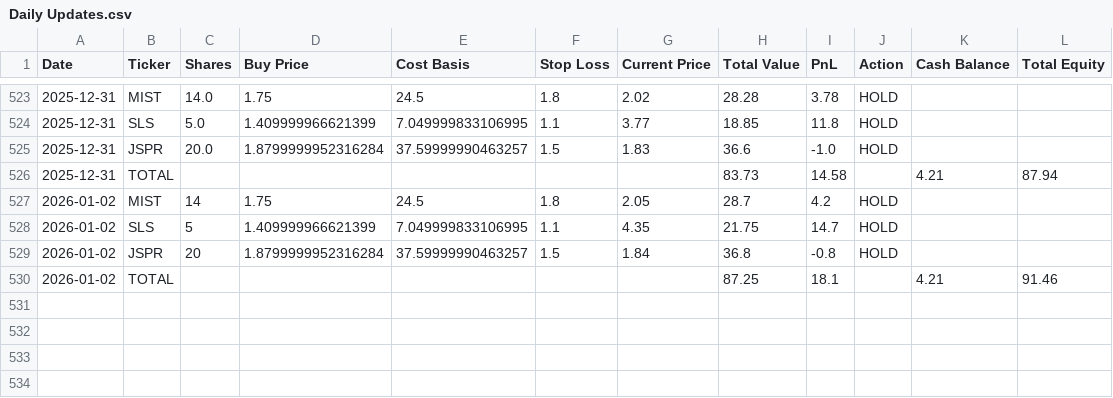
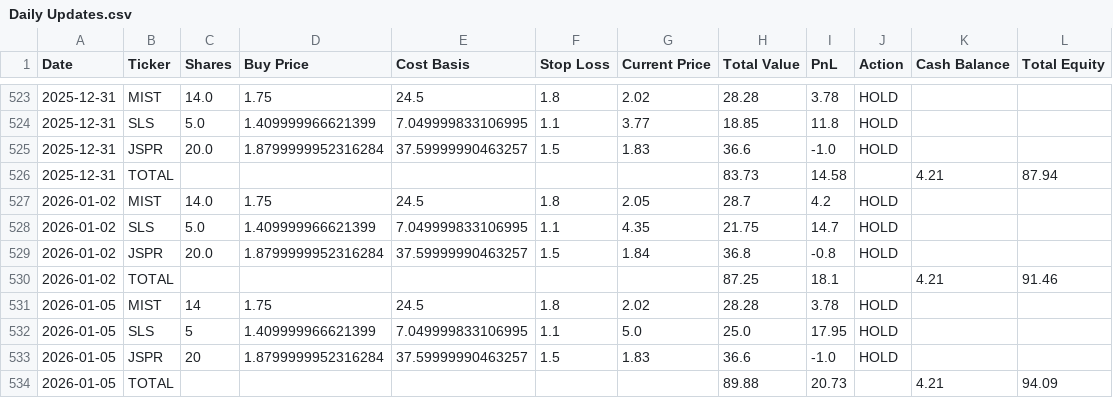
Before and after one commit to sensware/ChatGPT-Micro-Cap, a CSV file: Scripts and CSV Files/Daily Updates.csv, drawn as a sheet; only a part is shown, gaps mark what is left out.

```diff
--- a/Scripts and CSV Files/Daily Updates.csv
+++ b/Scripts and CSV Files/Daily Updates.csv
@@ -526,5 +526,9 @@ Date,Ticker,Shares,Buy Price,Cost Basis,Stop Loss,Current Price,Total Value,PnL,
 2025-12-31,TOTAL,,,,,,83.73,14.58,,4.21,87.94
-2026-01-02,MIST,14,1.75,24.5,1.8,2.05,28.7,4.2,HOLD,,
-2026-01-02,SLS,5,1.409999966621399,7.049999833106995,1.1,4.35,21.75,14.7,HOLD,,
-2026-01-02,JSPR,20,1.8799999952316284,37.59999990463257,1.5,1.84,36.8,-0.8,HOLD,,
+2026-01-02,MIST,14.0,1.75,24.5,1.8,2.05,28.7,4.2,HOLD,,
+2026-01-02,SLS,5.0,1.409999966621399,7.049999833106995,1.1,4.35,21.75,14.7,HOLD,,
+2026-01-02,JSPR,20.0,1.8799999952316284,37.59999990463257,1.5,1.84,36.8,-0.8,HOLD,,
 2026-01-02,TOTAL,,,,,,87.25,18.1,,4.21,91.46
+2026-01-05,MIST,14,1.75,24.5,1.8,2.02,28.28,3.78,HOLD,,
+2026-01-05,SLS,5,1.409999966621399,7.049999833106995,1.1,5.0,25.0,17.95,HOLD,,
+2026-01-05,JSPR,20,1.8799999952316284,37.59999990463257,1.5,1.83,36.6,-1.0,HOLD,,
+2026-01-05,TOTAL,,,,,,89.88,20.73,,4.21,94.09
```
Also changed, not shown: Frontend/Baseline CSVs/russell.csv, Frontend/Baseline CSVs/sp500.csv, 1 other file.
